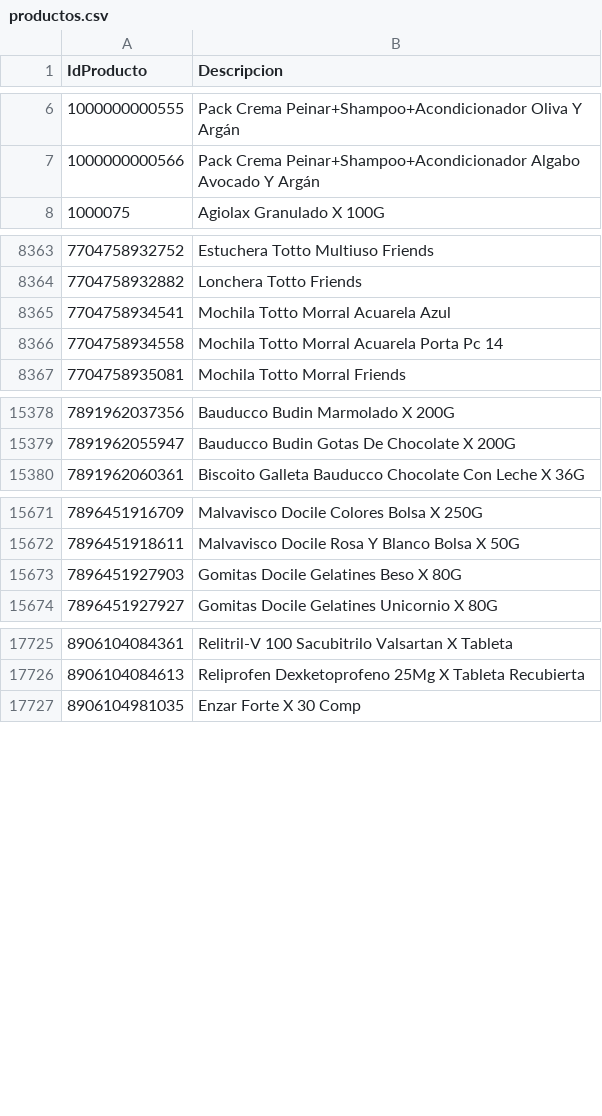
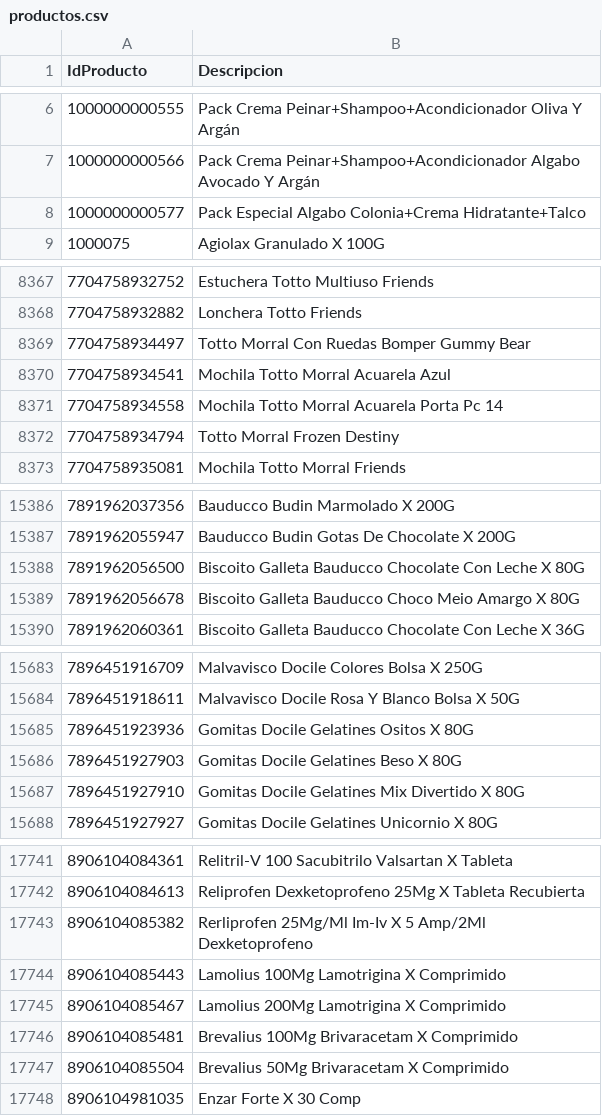
Before and after one commit to intikpo/precios-bolivia, a CSV file: data/raw/farmacorp/productos.csv, drawn as a sheet; only a part is shown, gaps mark what is left out; the diff covers the shown part only; the diff names each change by its address in the sheet, - before the commit and + after, or states it on an @@ line.

```diff
--- a/data/raw/farmacorp/productos.csv
+++ b/data/raw/farmacorp/productos.csv
+row 8: 1000000000577 | Pack Especial Algabo Colonia+Crema Hidratante+Talco
+row 8369: 7704758934497 | Totto Morral Con Ruedas Bomper Gummy Bear
+row 8372: 7704758934794 | Totto Morral Frozen Destiny
+row 15388: 7891962056500 | Biscoito Galleta Bauducco Chocolate Con Leche X 80G
+row 15389: 7891962056678 | Biscoito Galleta Bauducco Choco Meio Amargo X 80G
+row 15685: 7896451923936 | Gomitas Docile Gelatines Ositos X 80G
+row 15687: 7896451927910 | Gomitas Docile Gelatines Mix Divertido X 80G
+row 17743: 8906104085382 | Rerliprofen 25Mg/Ml Im-Iv X 5 Amp/2Ml Dexketoprofeno
+row 17744: 8906104085443 | Lamolius 100Mg Lamotrigina X Comprimido
+row 17745: 8906104085467 | Lamolius 200Mg Lamotrigina X Comprimido
+row 17746: 8906104085481 | Brevalius 100Mg Brivaracetam X Comprimido
+row 17747: 8906104085504 | Brevalius 50Mg Brivaracetam X Comprimido
```
Also changed, not shown: 9 added rows and 1 edited cell elsewhere in this file, 1 other file.
